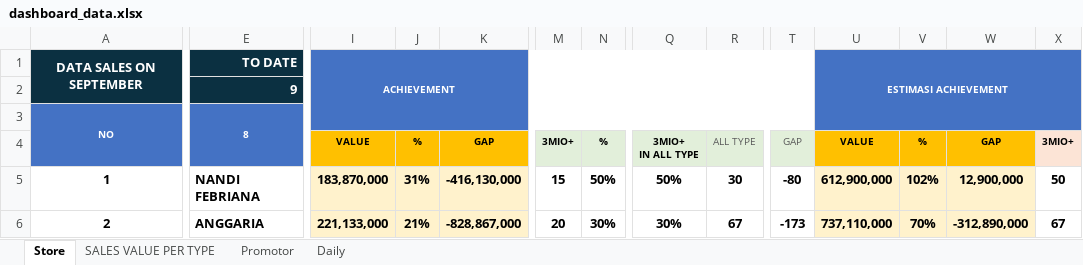
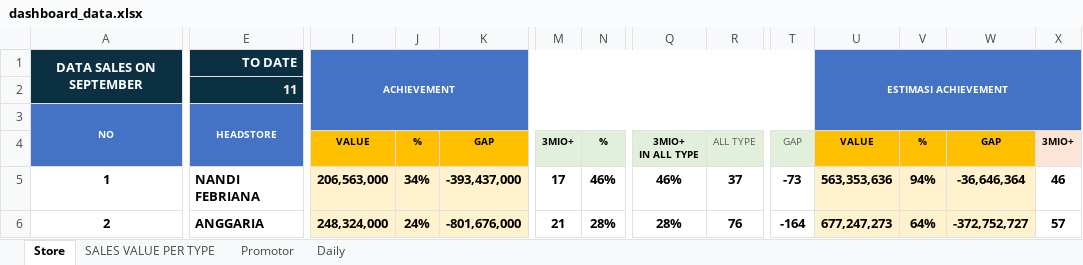
Before and after one commit to vivo-Store-bkj/Store-Performance-Dashboard, an Excel workbook: source/dashboard_data.xlsx, sheet Store, drawn as a sheet; only a part is shown, gaps mark what is left out; values as stored, in another font and other column widths than the file's, no borders; conditional formats not drawn; the diff covers the shown part only; the diff names each change by its address in the sheet, - before the commit and + after, or states it on an @@ line.

```diff
--- a/source/dashboard_data.xlsx (sheet Store)
+++ b/source/dashboard_data.xlsx (sheet Store)
-E2: 9
+E2: 11
-E3: 8
+E3: HEADSTORE
-I5: 183,870,000
+I5: 206,563,000
-J5: 31%
+J5: 34%
-K5: -416,130,000
+K5: -393,437,000
-M5: 15
+M5: 17
-N5: 50%
+N5: 46%
-Q5: 50%
+Q5: 46%
-R5: 30
+R5: 37
-T5: -80
+T5: -73
-U5: 612,900,000
+U5: 563,353,636
-V5: 102%
+V5: 94%
-W5: 12,900,000
+W5: -36,646,364
-X5: 50
+X5: 46
-I6: 221,133,000
+I6: 248,324,000
-J6: 21%
+J6: 24%
-K6: -828,867,000
+K6: -801,676,000
-M6: 20
+M6: 21
-N6: 30%
+N6: 28%
-Q6: 30%
+Q6: 28%
-R6: 67
+R6: 76
-T6: -173
+T6: -164
-U6: 737,110,000
+U6: 677,247,273
-V6: 70%
+V6: 64%
-W6: -312,890,000
+W6: -372,752,727
-X6: 67
+X6: 57
```
Also changed, not shown: 1427 edited cells elsewhere in this sheet, sheet SALES VALUE PER TYPE, sheet Promotor, sheet Daily.
